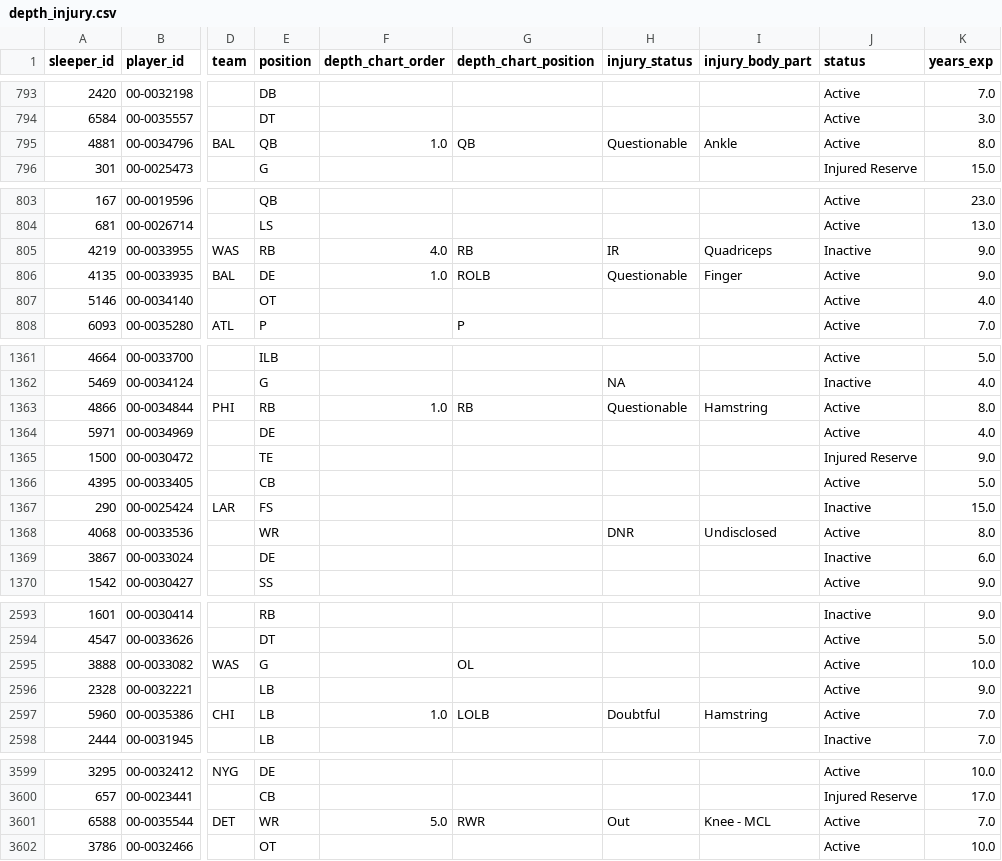
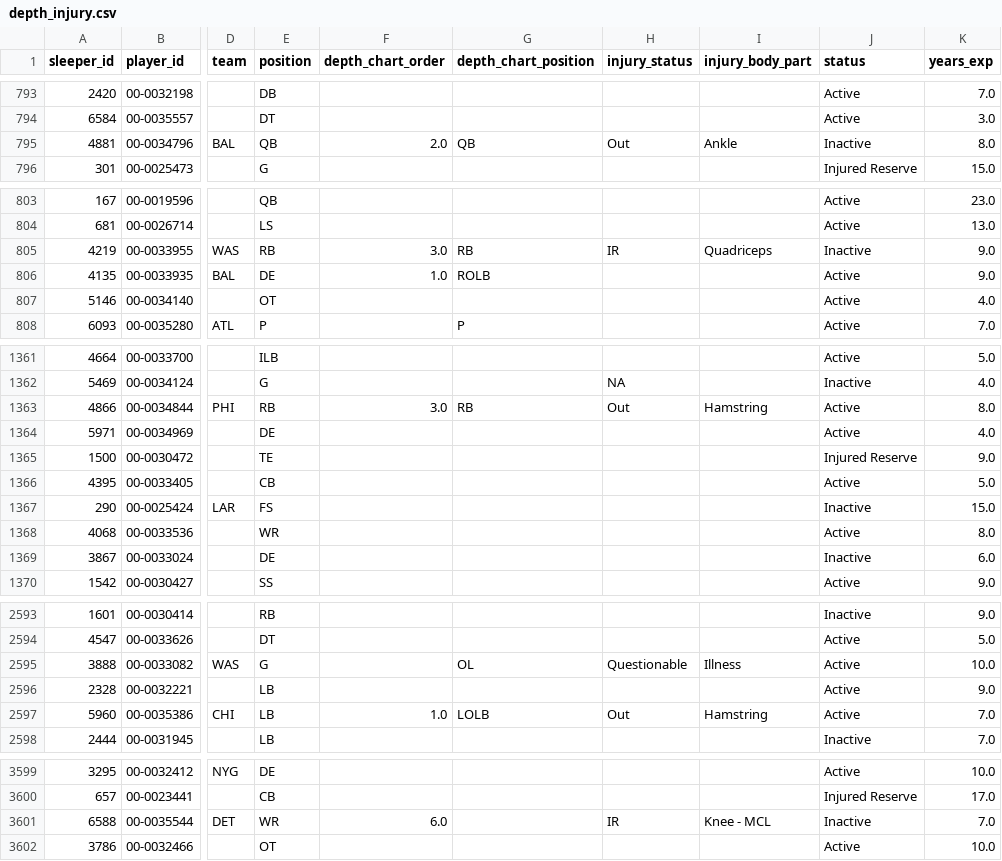
Before and after one commit to SaintYuki/NFL-TD-Model, a CSV file: data/advanced/depth_injury.csv, drawn as a sheet; only a part is shown, gaps mark what is left out; the diff covers the shown part only; the diff names each change by its address in the sheet, - before the commit and + after, or states it on an @@ line.

```diff
--- a/data/advanced/depth_injury.csv
+++ b/data/advanced/depth_injury.csv
-F795 (depth_chart_order): 1.0
+F795 (depth_chart_order): 2.0
-H795 (injury_status): Questionable
+H795 (injury_status): Out
-J795 (status): Active
+J795 (status): Inactive
-F805 (depth_chart_order): 4.0
+F805 (depth_chart_order): 3.0
-H806 (injury_status): Questionable
+H806 (injury_status): (empty)
-I806 (injury_body_part): Finger
+I806 (injury_body_part): (empty)
-F1363 (depth_chart_order): 1.0
+F1363 (depth_chart_order): 3.0
-H1363 (injury_status): Questionable
+H1363 (injury_status): Out
-H1368 (injury_status): DNR
+H1368 (injury_status): (empty)
-I1368 (injury_body_part): Undisclosed
+I1368 (injury_body_part): (empty)
-H2595 (injury_status): (empty)
+H2595 (injury_status): Questionable
-I2595 (injury_body_part): (empty)
+I2595 (injury_body_part): Illness
-H2597 (injury_status): Doubtful
+H2597 (injury_status): Out
-F3601 (depth_chart_order): 5.0
+F3601 (depth_chart_order): 6.0
-G3601 (depth_chart_position): RWR
+G3601 (depth_chart_position): (empty)
-H3601 (injury_status): Out
+H3601 (injury_status): IR
-J3601 (status): Active
+J3601 (status): Inactive
```
Also changed, not shown: 84 edited cells elsewhere in this file, data/game_environment.csv, 13 other files.
